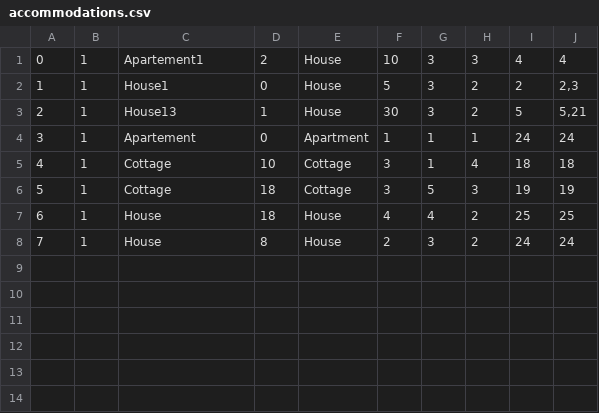
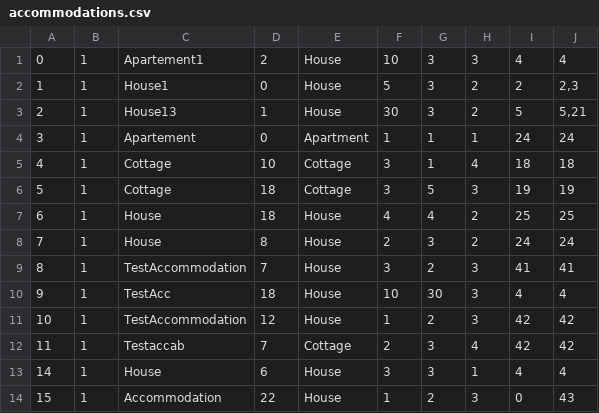
Before and after one commit to Pekseto/SIMS, a CSV file: SIMS-Tourist-Project-main/Tourist-Project/Tourist-Project/Data/accommodations.csv, drawn as a sheet.

```diff
--- a/SIMS-Tourist-Project-main/Tourist-Project/Tourist-Project/Data/accommodations.csv
+++ b/SIMS-Tourist-Project-main/Tourist-Project/Tourist-Project/Data/accommodations.csv
@@ -8 +8,7 @@
 7|1|House|8|House|2|3|2|24|24
+8|1|TestAccommodation|7|House|3|2|3|41|41
+9|1|TestAcc|18|House|10|30|3|4|4
+10|1|TestAccommodation|12|House|1|2|3|42|42
+11|1|Testaccab|7|Cottage|2|3|4|42|42
+14|1|House|6|House|3|3|1|4|4
+15|1|Accommodation|22|House|1|2|3|0|43
```
Also changed, not shown: SIMS-Tourist-Project-main/Tourist-Project/Tourist-Project/Data/images.csv, SIMS-Tourist-Project-main/Tourist-Project/Tourist-Project/Data/reservations.csv, 31 other files.
